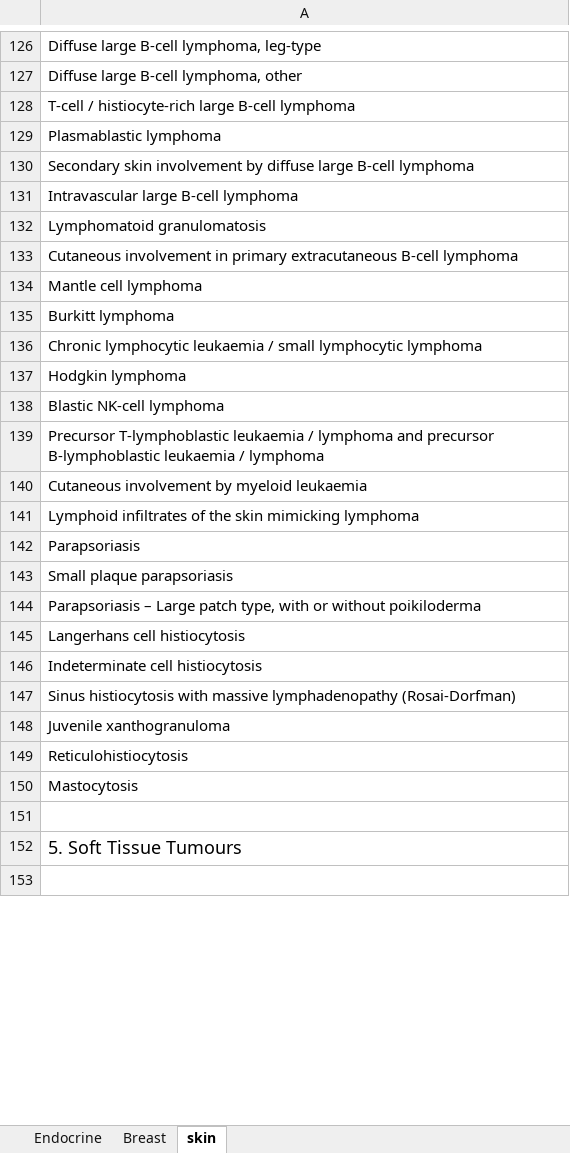
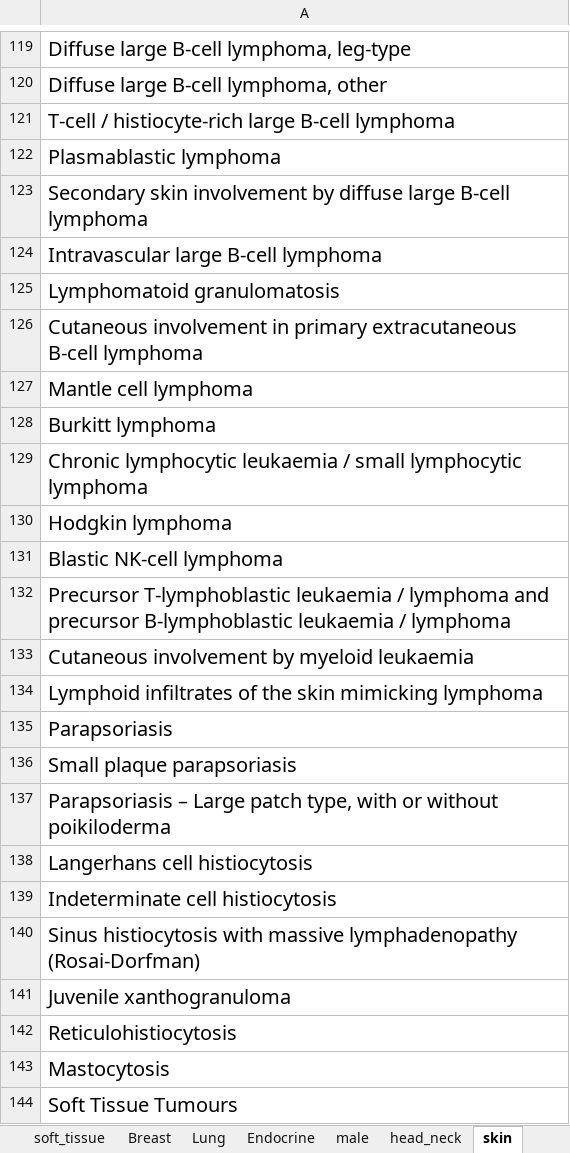
Before and after one commit to TaylorResearchLab/CANTOS, an Excel workbook: data/WHO_Tumors/3rd_edition/WHO_3rd_edition.xlsx, sheet skin, drawn as a sheet; only a part is shown, gaps mark what is left out; values as stored, in another font and other column widths than the file's, no borders; removed rows and columns are numbered as before the commit, all else as after; the diff covers the shown part only; the diff names each change by its address in the sheet, - before the commit and + after, or states it on an @@ line.

Commit message:
adding 3rd edition excel tumours

```diff
--- a/data/WHO_Tumors/3rd_edition/WHO_3rd_edition.xlsx (sheet skin)
+++ b/data/WHO_Tumors/3rd_edition/WHO_3rd_edition.xlsx (sheet skin)
+sheet tab: soft_tissue
+sheet tab: Lung
+sheet tab: male
+sheet tab: head_neck
@@ sheet tab order changed: soft_tissue | Breast | Lung | Endocrine | male | head_neck | skin @@
@@ A119:A143 text size: larger @@
-row 151: (empty)
-A144: 5. Soft Tissue Tumours
+A144: Soft Tissue Tumours
@@ A144 text size: larger @@
-row 153: (empty)
```
Also changed, not shown: 11 removed rows, 6 edited cells and cell formats elsewhere in this sheet, sheet Endocrine, sheet Breast, other sheet tabs.
